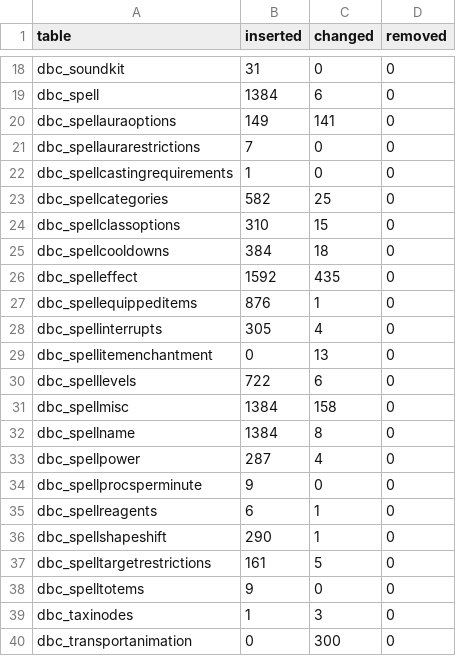
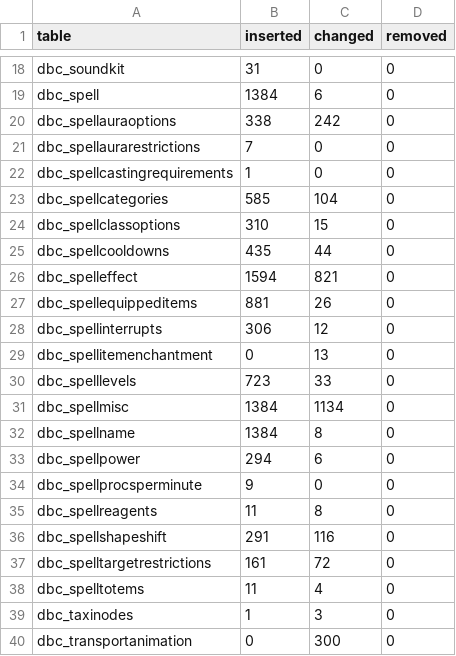
Before and after one commit to smangos-project/smangos, a TSV file: tools/database_tool/Verify/client-delta.tsv, drawn as a sheet; only a part is shown, gaps mark what is left out.

```diff
--- a/tools/database_tool/Verify/client-delta.tsv
+++ b/tools/database_tool/Verify/client-delta.tsv
@@ -19,21 +19,21 @@ dbc_soundkit	31	0	0
 dbc_spell	1384	6	0
-dbc_spellauraoptions	149	141	0
+dbc_spellauraoptions	338	242	0
 dbc_spellaurarestrictions	7	0	0
 dbc_spellcastingrequirements	1	0	0
-dbc_spellcategories	582	25	0
+dbc_spellcategories	585	104	0
 dbc_spellclassoptions	310	15	0
-dbc_spellcooldowns	384	18	0
-dbc_spelleffect	1592	435	0
-dbc_spellequippeditems	876	1	0
-dbc_spellinterrupts	305	4	0
+dbc_spellcooldowns	435	44	0
+dbc_spelleffect	1594	821	0
+dbc_spellequippeditems	881	26	0
+dbc_spellinterrupts	306	12	0
 dbc_spellitemenchantment	0	13	0
-dbc_spelllevels	722	6	0
-dbc_spellmisc	1384	158	0
+dbc_spelllevels	723	33	0
+dbc_spellmisc	1384	1134	0
 dbc_spellname	1384	8	0
-dbc_spellpower	287	4	0
+dbc_spellpower	294	6	0
 dbc_spellprocsperminute	9	0	0
-dbc_spellreagents	6	1	0
-dbc_spellshapeshift	290	1	0
-dbc_spelltargetrestrictions	161	5	0
-dbc_spelltotems	9	0	0
+dbc_spellreagents	11	8	0
+dbc_spellshapeshift	291	116	0
+dbc_spelltargetrestrictions	161	72	0
+dbc_spelltotems	11	4	0
 dbc_taxinodes	1	3	0
```
Also changed, not shown: 4 other files.
